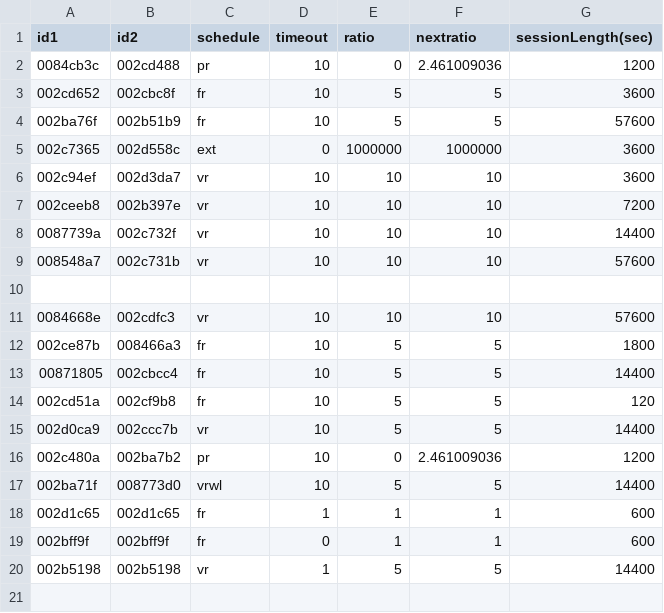
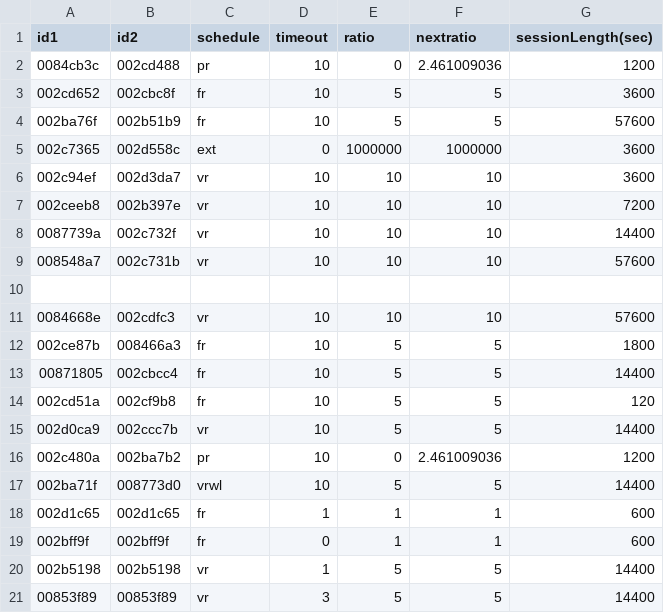
Before and after one commit to miraclezero/HomeBrew, a CSV file: python/session_configuration.csv, drawn as a sheet; the diff names each change by its address in the sheet, - before the commit and + after, or states it on an @@ line.

Commit message:
add VR 5TO3 key

```diff
--- a/python/session_configuration.csv
+++ b/python/session_configuration.csv
+row 21: 00853f89 | 00853f89 | vr | 3 | 5 | 5 | 14400
```
